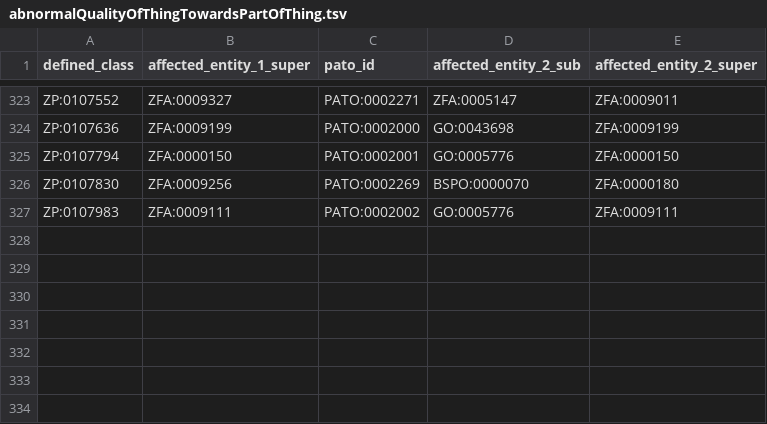
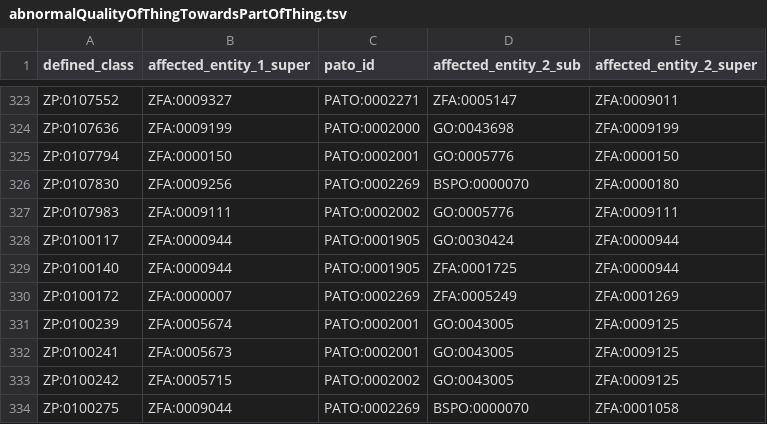
Before and after one commit to obophenotype/zebrafish-phenotype-ontology, a TSV file: src/patterns/data/auto/abnormalQualityOfThingTowardsPartOfThing.tsv, drawn as a sheet; only a part is shown, gaps mark what is left out.

```diff
--- a/src/patterns/data/auto/abnormalQualityOfThingTowardsPartOfThing.tsv
+++ b/src/patterns/data/auto/abnormalQualityOfThingTowardsPartOfThing.tsv
@@ -327 +327,8 @@ ZP:0107830	ZFA:0009256	PATO:0002269	BSPO:0000070	ZFA:0000180
 ZP:0107983	ZFA:0009111	PATO:0002002	GO:0005776	ZFA:0009111
+ZP:0100117	ZFA:0000944	PATO:0001905	GO:0030424	ZFA:0000944
+ZP:0100140	ZFA:0000944	PATO:0001905	ZFA:0001725	ZFA:0000944
+ZP:0100172	ZFA:0000007	PATO:0002269	ZFA:0005249	ZFA:0001269
+ZP:0100239	ZFA:0005674	PATO:0002001	GO:0043005	ZFA:0009125
+ZP:0100241	ZFA:0005673	PATO:0002001	GO:0043005	ZFA:0009125
+ZP:0100242	ZFA:0005715	PATO:0002002	GO:0043005	ZFA:0009125
+ZP:0100275	ZFA:0009044	PATO:0002269	BSPO:0000070	ZFA:0001058
```
Also changed, not shown: src/curation/deprecated_id_map.tsv, src/patterns/data/auto/abnormalQualityOfThing.tsv, 9 other files.
